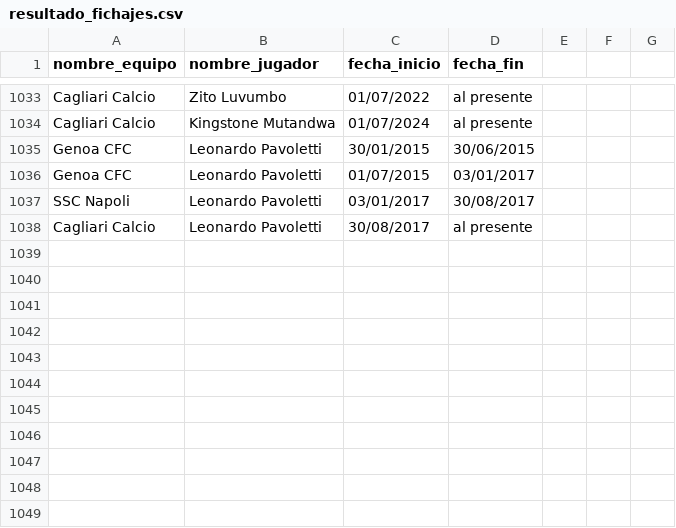
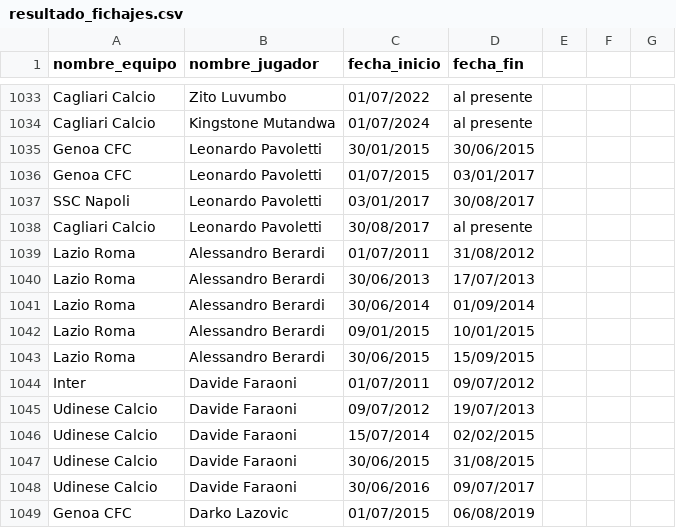
Before and after one commit to RaulM19/SerieA, a CSV file: resultado_fichajes.csv, drawn as a sheet; only a part is shown, gaps mark what is left out; the diff names each change by its address in the sheet, - before the commit and + after, or states it on an @@ line.

```diff
--- a/resultado_fichajes.csv
+++ b/resultado_fichajes.csv
+row 1039: Lazio Roma | Alessandro Berardi | 01/07/2011 | 31/08/2012
+row 1040: Lazio Roma | Alessandro Berardi | 30/06/2013 | 17/07/2013
+row 1041: Lazio Roma | Alessandro Berardi | 30/06/2014 | 01/09/2014
+row 1042: Lazio Roma | Alessandro Berardi | 09/01/2015 | 10/01/2015
+row 1043: Lazio Roma | Alessandro Berardi | 30/06/2015 | 15/09/2015
+row 1044: Inter | Davide Faraoni | 01/07/2011 | 09/07/2012
+row 1045: Udinese Calcio | Davide Faraoni | 09/07/2012 | 19/07/2013
+row 1046: Udinese Calcio | Davide Faraoni | 15/07/2014 | 02/02/2015
+row 1047: Udinese Calcio | Davide Faraoni | 30/06/2015 | 31/08/2015
+row 1048: Udinese Calcio | Davide Faraoni | 30/06/2016 | 09/07/2017
+row 1049: Genoa CFC | Darko Lazovic | 01/07/2015 | 06/08/2019
```
Also changed, not shown: 1 other file.
